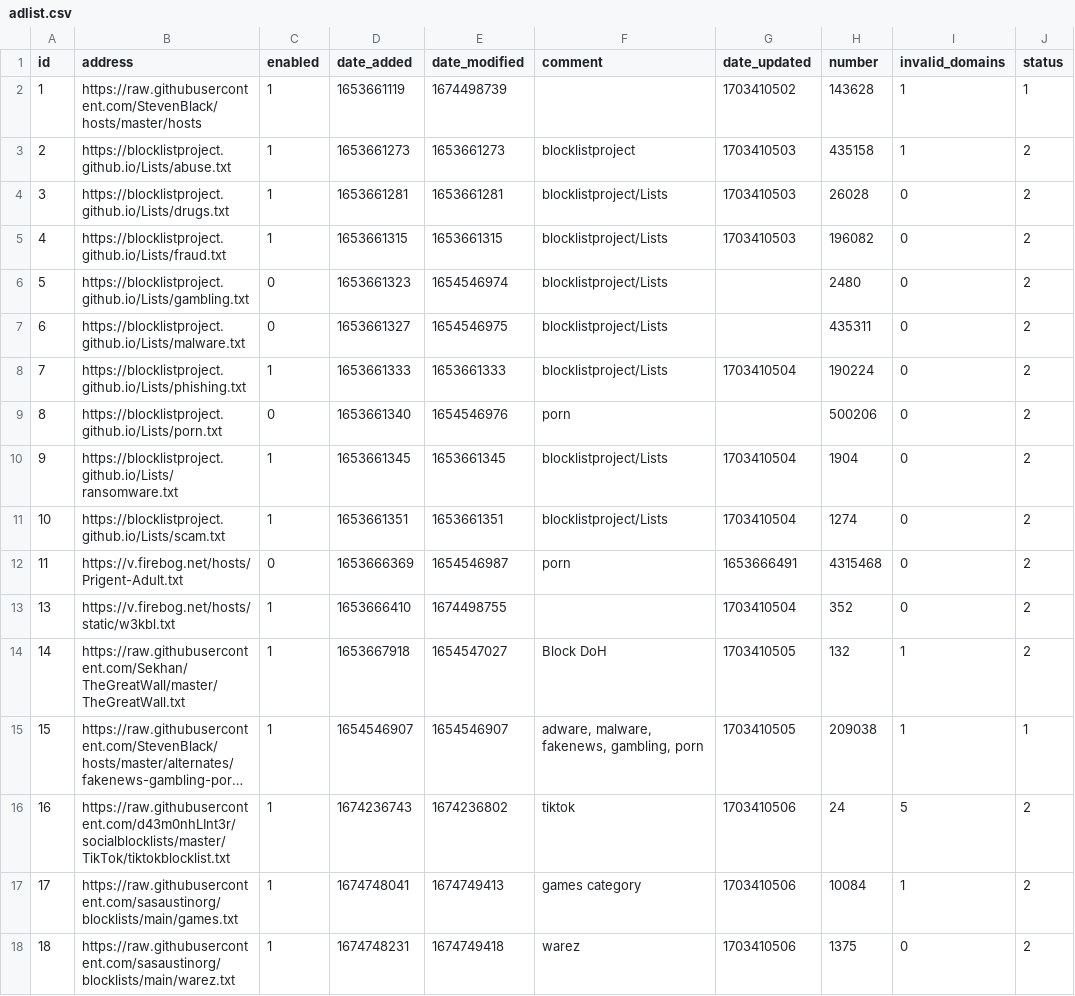
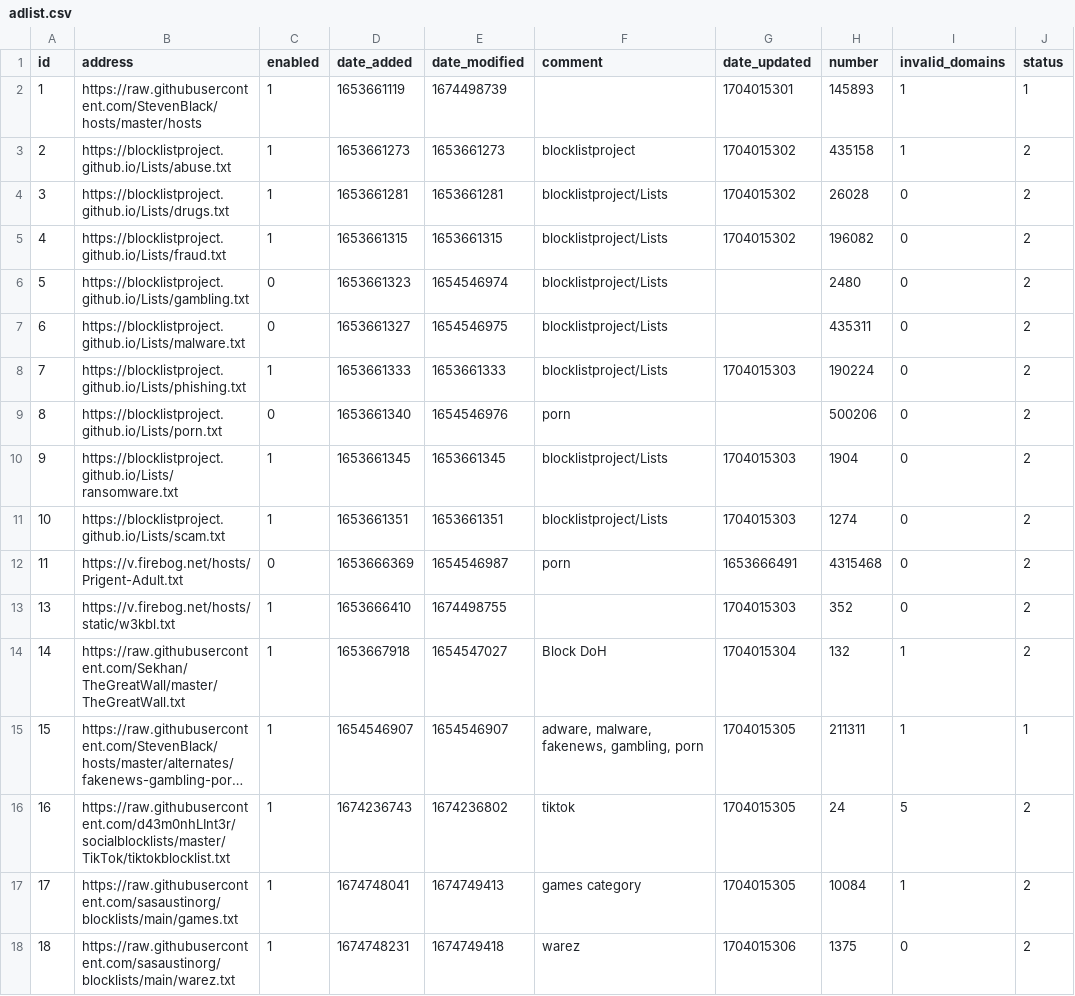
Before and after one commit to sasaustinorg/my-pihole-lists, a CSV file: adlist.csv, drawn as a sheet; long unchanged cells end in …; the diff names each change by its address in the sheet, - before the commit and + after, or states it on an @@ line.

Commit message:
Updated December 31, 2023  7:00AM

```diff
--- a/adlist.csv
+++ b/adlist.csv
-G2 (date_updated): 1703410502
+G2 (date_updated): 1704015301
-H2 (number): 143628
+H2 (number): 145893
-G3:G5 (date_updated): 1703410503
+G3:G5 (date_updated): 1704015302
-G8 (date_updated): 1703410504
+G8 (date_updated): 1704015303
-G10:G11 (date_updated): 1703410504
+G10:G11 (date_updated): 1704015303
-G13 (date_updated): 1703410504
+G13 (date_updated): 1704015303
-G14 (date_updated): 1703410505
+G14 (date_updated): 1704015304
-G15 (date_updated): 1703410505
+G15 (date_updated): 1704015305
-H15 (number): 209038
+H15 (number): 211311
-G16:G17 (date_updated): 1703410506
+G16:G17 (date_updated): 1704015305
-G18 (date_updated): 1703410506
+G18 (date_updated): 1704015306
```
